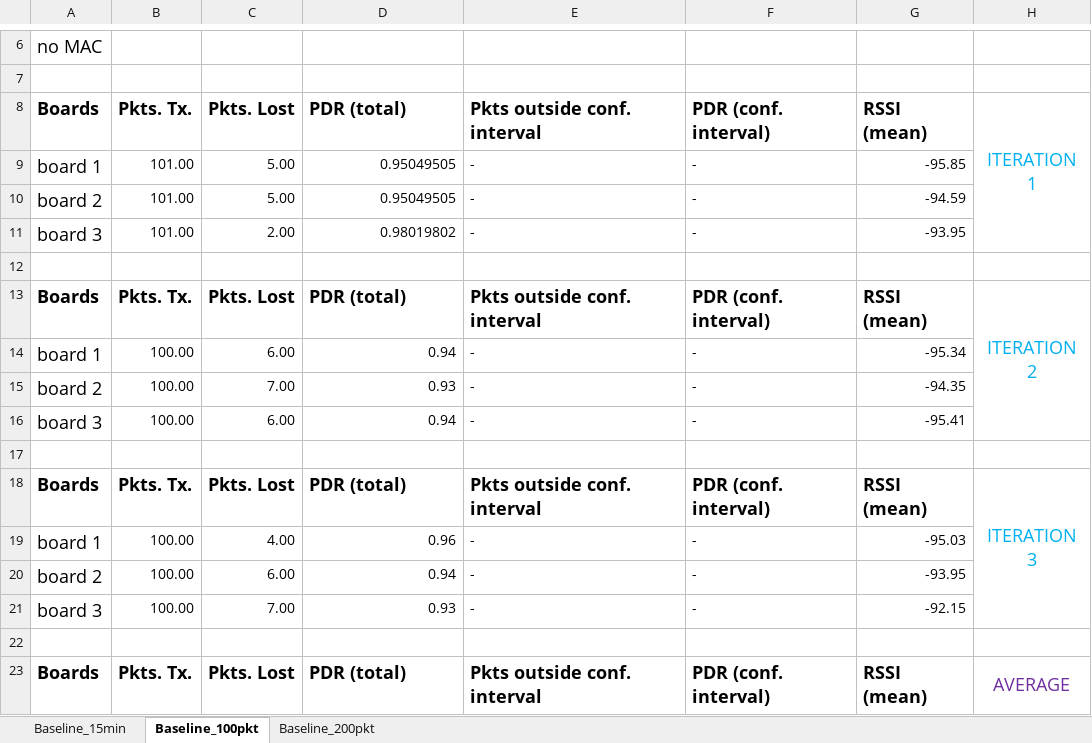
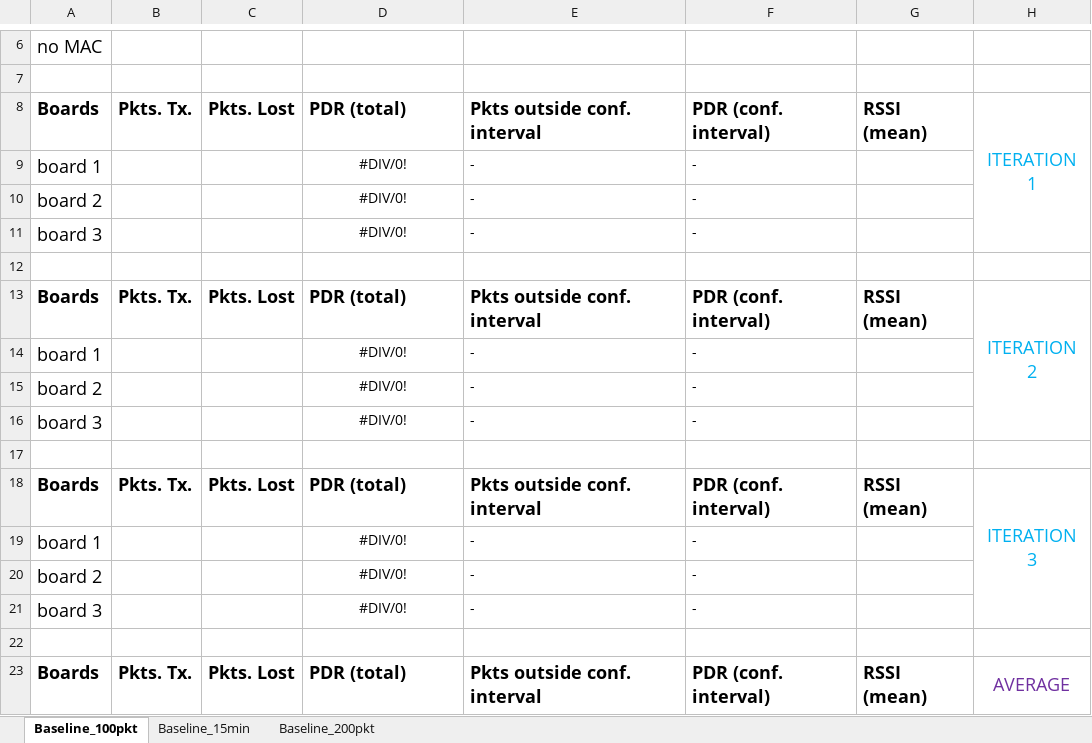
Before and after one commit to saurabh-2905/Sensorboard_2021_LoRa, an Excel workbook: experiments.xlsx, sheet Baseline_100pkt, drawn as a sheet; only a part is shown, gaps mark what is left out; values as stored, in another font and other column widths than the file's, no borders; charts and pictures not drawn; the diff covers the shown part only; the diff names each change by its address in the sheet, - before the commit and + after, or states it on an @@ line.

```diff
--- a/experiments.xlsx (sheet Baseline_100pkt)
+++ b/experiments.xlsx (sheet Baseline_100pkt)
@@ sheet tab order changed: Baseline_100pkt | Baseline_15min | Baseline_200pkt @@
-B9:B11: 101.00
+B9:B11: (empty)
-C9:C10: 5.00
+C9:C10: (empty)
-D9:D10: 0.95049505
+D9:D10: #DIV/0!
-D9:D11 alignment: right
+D9:D11 alignment: center
-G9: -95.85
+G9: (empty)
-G10: -94.59
+G10: (empty)
-C11: 2.00
+C11: (empty)
-D11: 0.98019802
+D11: #DIV/0!
-G11: -93.95
+G11: (empty)
-B14:B16: 100.00
+B14:B16: (empty)
-C14: 6.00
+C14: (empty)
-D14: 0.94
+D14: #DIV/0!
-D14:D16 alignment: right
+D14:D16 alignment: center
-G14: -95.34
+G14: (empty)
-C15: 7.00
+C15: (empty)
-D15: 0.93
+D15: #DIV/0!
-G15: -94.35
+G15: (empty)
-C16: 6.00
+C16: (empty)
-D16: 0.94
+D16: #DIV/0!
-G16: -95.41
+G16: (empty)
-B19:B21: 100.00
+B19:B21: (empty)
-C19: 4.00
+C19: (empty)
-D19: 0.96
+D19: #DIV/0!
-D19:D21 alignment: right
+D19:D21 alignment: center
-G19: -95.03
+G19: (empty)
-C20: 6.00
+C20: (empty)
-D20: 0.94
+D20: #DIV/0!
-G20: -93.95
+G20: (empty)
-C21: 7.00
+C21: (empty)
-D21: 0.93
+D21: #DIV/0!
-G21: -92.15
+G21: (empty)
```
Also changed, not shown: 6 added rows, 6 removed rows, 24 edited cells and cell formats elsewhere in this sheet, charts or pictures, 3 other files.
